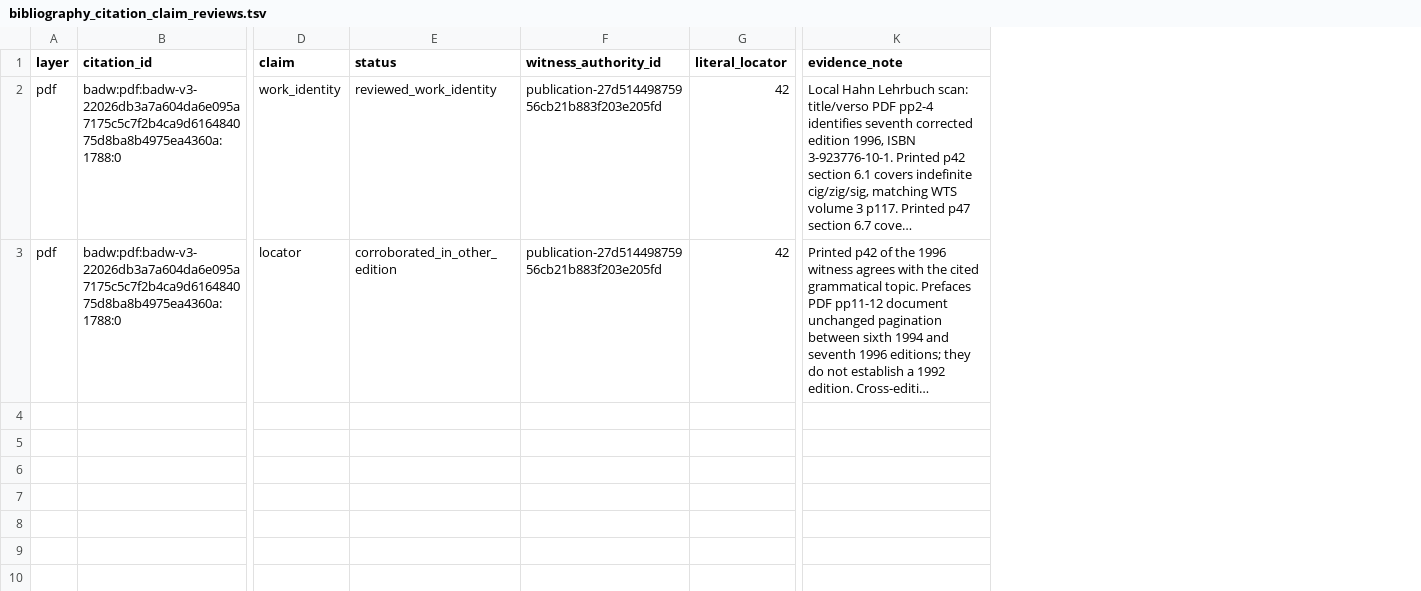
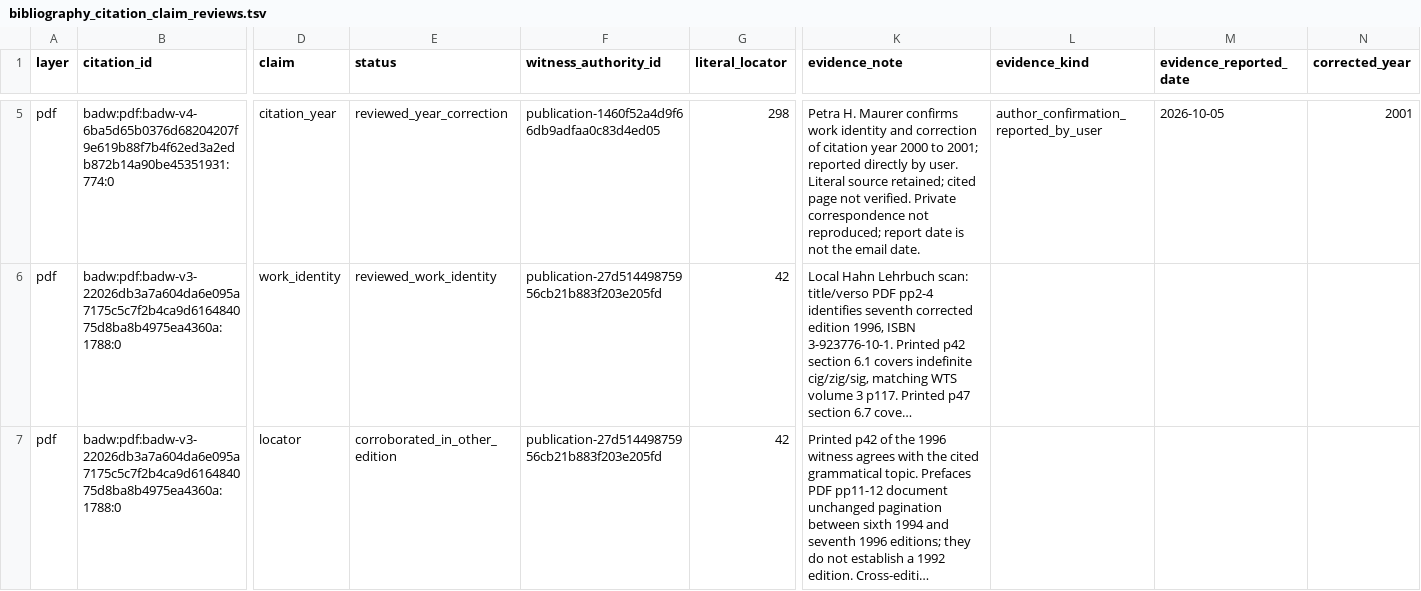
Before and after one commit to nh36/WtSOCR, a TSV file: data/bibliography_citation_claim_reviews.tsv, drawn as a sheet; only a part is shown, gaps mark what is left out; long unchanged cells end in …; addresses are those after the commit; rows hold the shown columns only; the diff covers the shown part only; the diff names each change by its address in the sheet, - before the commit and + after, or states it on an @@ line.

Commit message:
Resolve Maurer citation years and diagnose structural gaps

```diff
--- a/data/bibliography_citation_claim_reviews.tsv
+++ b/data/bibliography_citation_claim_reviews.tsv
+column L (evidence_kind), empty
+column M (evidence_reported_date), empty
+column N (corrected_year), empty
+row 5: pdf | badw:pdf:badw-v4-6ba5d65b0376d68204207f9e619b88f7b4f62ed3a2edb872b14a90be45351931:774:0 | citation_year | reviewed_year_correction | publication-1460f52a4d9f66db9adfaa0c83d4ed05 | 298 | Petra H. Maurer confirms work identity and correction of citation year 2000 to 2001; reported directly by user. Literal source retained; cited page not verified. Private correspondence not reproduced; report date is not the email date. | author_confirmation_reported_by_user | 2026-10-05 | 2001
```
Also changed, not shown: 3 added rows elsewhere in this file, data/bibliography_citation_reviews.tsv, 11 other files.
